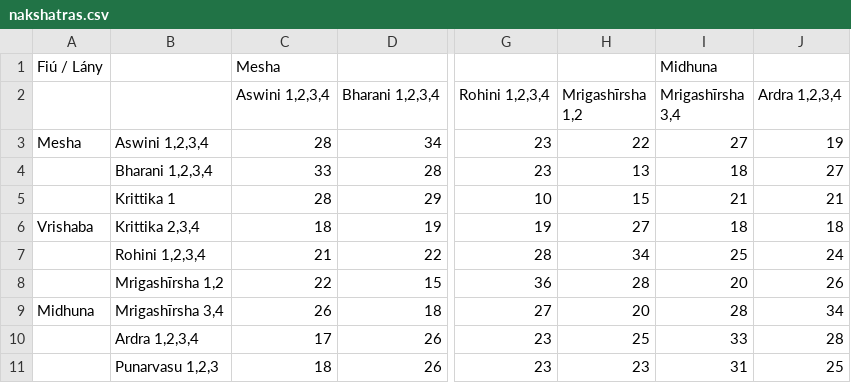
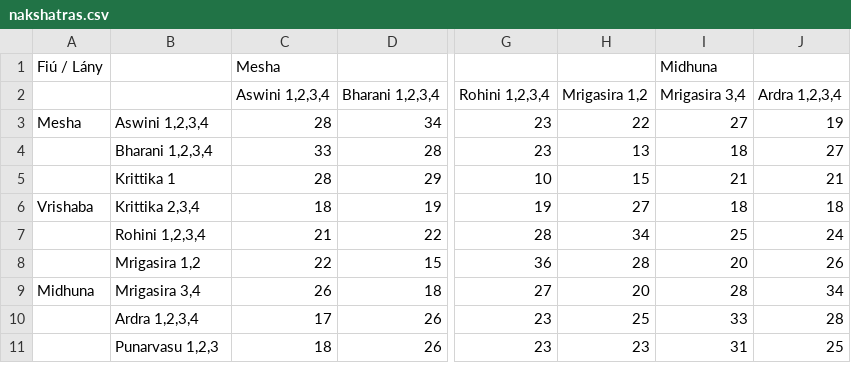
Before and after one commit to rrd108/compatibility-ranker, a CSV file: data/nakshatras.csv, drawn as a sheet; only a part is shown, gaps mark what is left out; the diff names each change by its address in the sheet, - before the commit and + after, or states it on an @@ line.

```diff
--- a/data/nakshatras.csv
+++ b/data/nakshatras.csv
-H2: Mrigashīrsha 1,2
+H2: Mrigasira 1,2
-I2: Mrigashīrsha 3,4
+I2: Mrigasira 3,4
-B8: Mrigashīrsha 1,2
+B8: Mrigasira 1,2
-B9: Mrigashīrsha 3,4
+B9: Mrigasira 3,4
```
Also changed, not shown: 2 other files.
